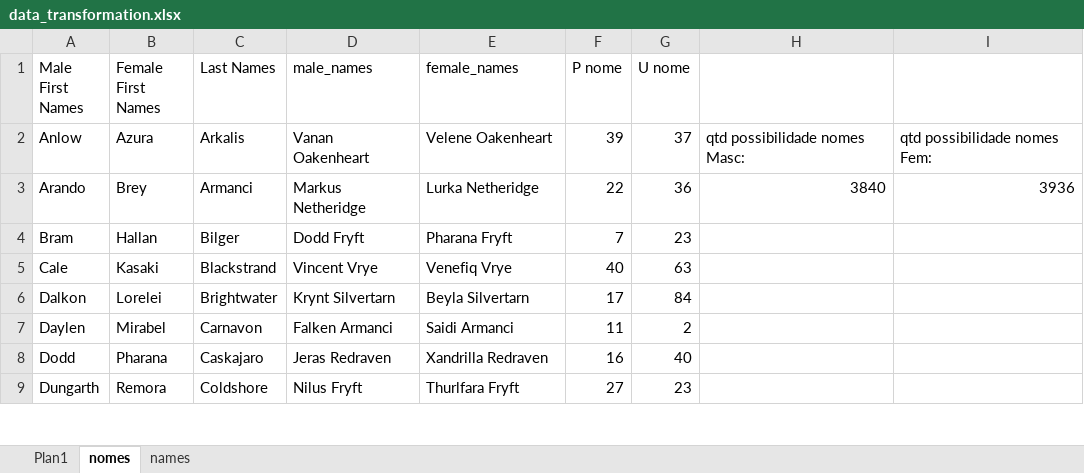
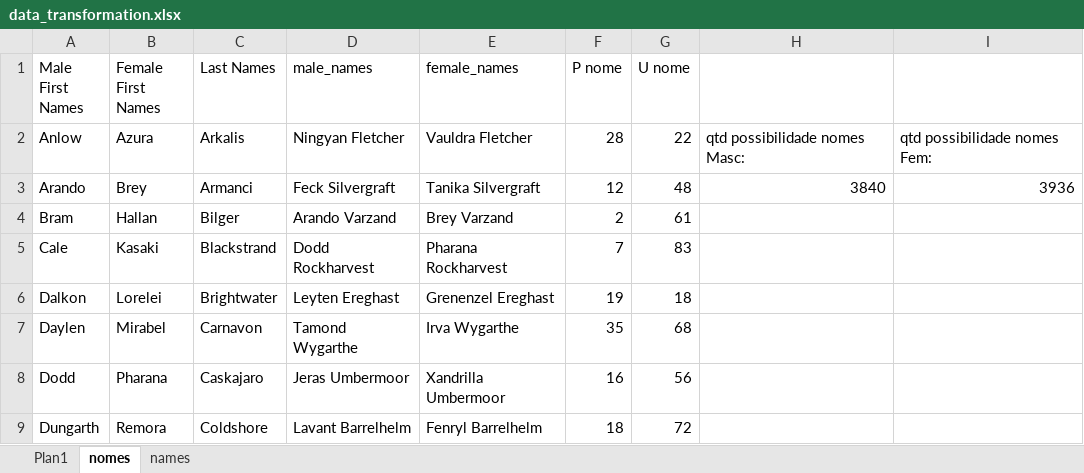
Before and after one commit to PatrickLeal/projeto_baldursgate_vendor_sales, an Excel workbook: data/data_transformation.xlsx, sheet nomes, drawn as a sheet; only a part is shown; values as stored, in another font and other column widths than the file's, no borders; the diff covers the shown part only; the diff names each change by its address in the sheet, - before the commit and + after, or states it on an @@ line.

```diff
--- a/data/data_transformation.xlsx (sheet nomes)
+++ b/data/data_transformation.xlsx (sheet nomes)
-D2 (male_names): Vanan Oakenheart
+D2 (male_names): Ningyan Fletcher
-E2 (female_names): Velene Oakenheart
+E2 (female_names): Vauldra Fletcher
-F2 (P nome): 39
+F2 (P nome): 28
-G2 (U nome): 37
+G2 (U nome): 22
-D3 (male_names): Markus Netheridge
+D3 (male_names): Feck Silvergraft
-E3 (female_names): Lurka Netheridge
+E3 (female_names): Tanika Silvergraft
-F3 (P nome): 22
+F3 (P nome): 12
-G3 (U nome): 36
+G3 (U nome): 48
-D4 (male_names): Dodd Fryft
+D4 (male_names): Arando Varzand
-E4 (female_names): Pharana Fryft
+E4 (female_names): Brey Varzand
-F4 (P nome): 7
+F4 (P nome): 2
-G4 (U nome): 23
+G4 (U nome): 61
-D5 (male_names): Vincent Vrye
+D5 (male_names): Dodd Rockharvest
-E5 (female_names): Venefiq Vrye
+E5 (female_names): Pharana Rockharvest
-F5 (P nome): 40
+F5 (P nome): 7
-G5 (U nome): 63
+G5 (U nome): 83
-D6 (male_names): Krynt Silvertarn
+D6 (male_names): Leyten Ereghast
-E6 (female_names): Beyla Silvertarn
+E6 (female_names): Grenenzel Ereghast
-F6 (P nome): 17
+F6 (P nome): 19
-G6 (U nome): 84
+G6 (U nome): 18
-D7 (male_names): Falken Armanci
+D7 (male_names): Tamond Wygarthe
-E7 (female_names): Saidi Armanci
+E7 (female_names): Irva Wygarthe
-F7 (P nome): 11
+F7 (P nome): 35
-G7 (U nome): 2
+G7 (U nome): 68
-D8 (male_names): Jeras Redraven
+D8 (male_names): Jeras Umbermoor
-E8 (female_names): Xandrilla Redraven
+E8 (female_names): Xandrilla Umbermoor
-G8 (U nome): 40
+G8 (U nome): 56
-D9 (male_names): Nilus Fryft
+D9 (male_names): Lavant Barrelhelm
-E9 (female_names): Thurlfara Fryft
+E9 (female_names): Fenryl Barrelhelm
-F9 (P nome): 27
+F9 (P nome): 18
-G9 (U nome): 23
+G9 (U nome): 72
```
Also changed, not shown: 185 edited cells elsewhere in this sheet, sheet names, 2 other files.
